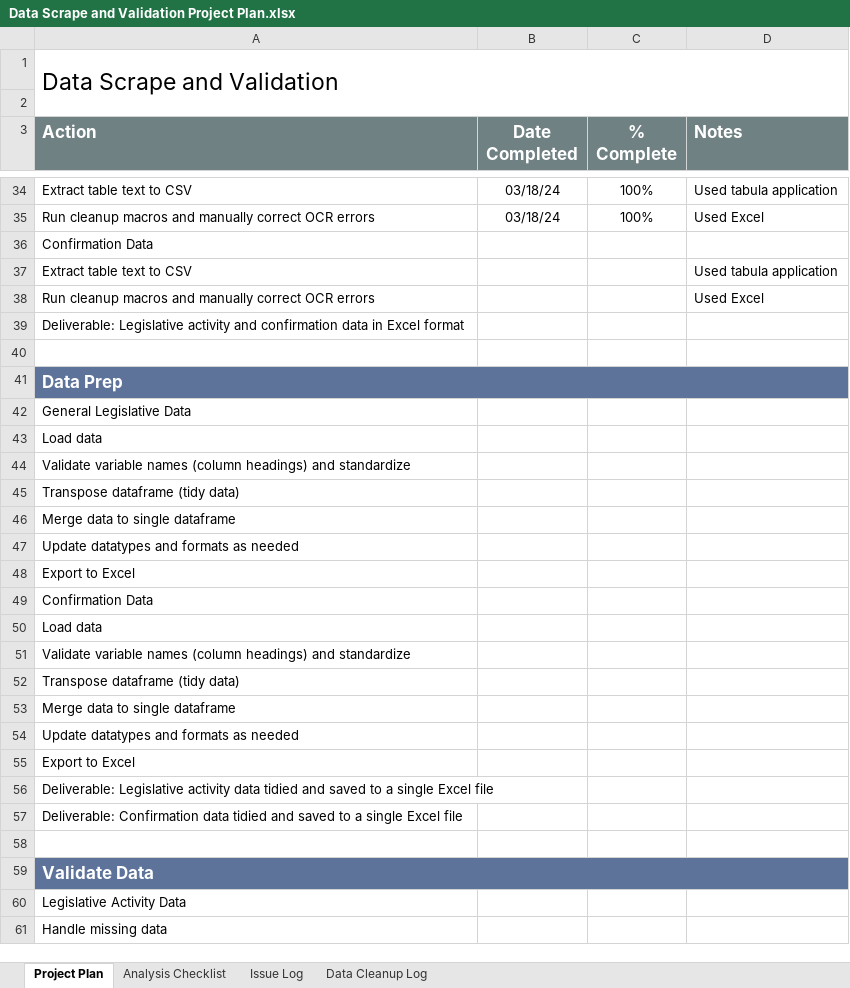
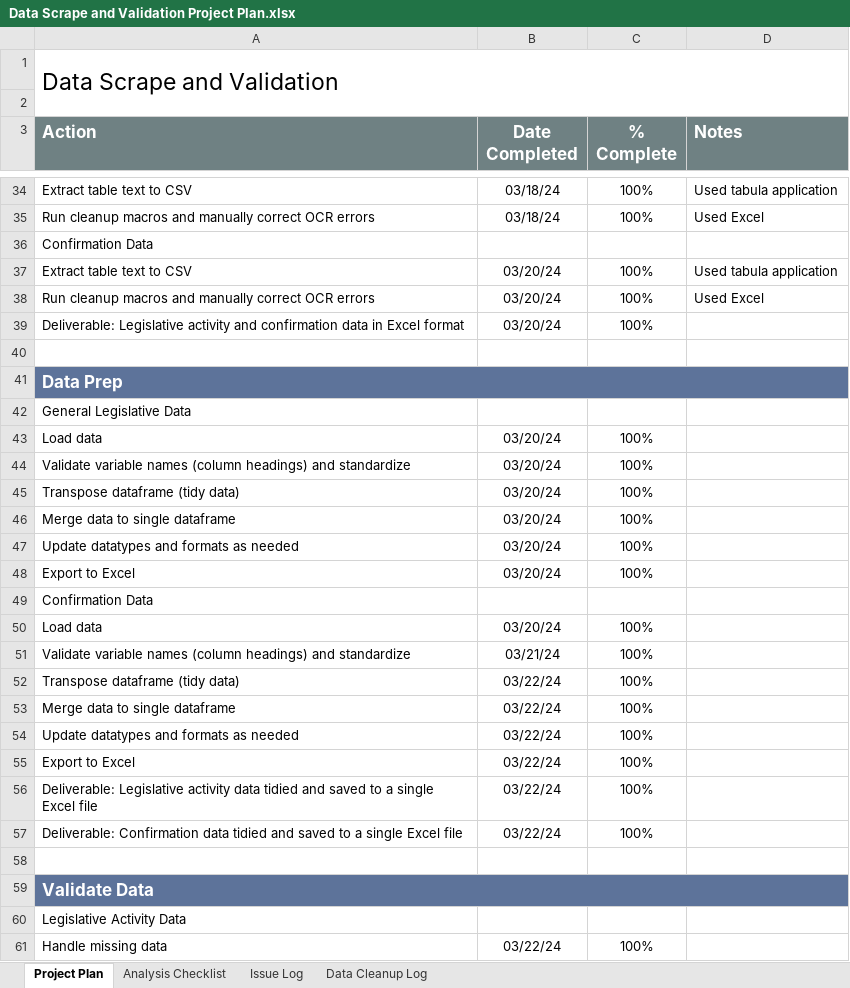
Before and after one commit to tamimcm416/congressional_data_scrape, an Excel workbook: documentation/Data Scrape and Validation Project Plan.xlsx, sheet Project Plan, drawn as a sheet; only a part is shown, gaps mark what is left out; values as stored, in another font and other column widths than the file's, no borders; conditional formats not drawn; the diff covers the shown part only; the diff names each change by its address in the sheet, - before the commit and + after, or states it on an @@ line.

Commit message:
Add files via upload

```diff
--- a/documentation/Data Scrape and Validation Project Plan.xlsx (sheet Project Plan)
+++ b/documentation/Data Scrape and Validation Project Plan.xlsx (sheet Project Plan)
-B37:B39 (Date Completed): (empty)
+B37:B39 (Date Completed): 03/20/24
-C37:C39 (% Complete): (empty)
+C37:C39 (% Complete): 100%
-B43:B48 (Date Completed): (empty)
+B43:B48 (Date Completed): 03/20/24
-C43:C48 (% Complete): (empty)
+C43:C48 (% Complete): 100%
-B50 (Date Completed): (empty)
+B50 (Date Completed): 03/20/24
-C50:C57 (% Complete): (empty)
+C50:C57 (% Complete): 100%
-B51 (Date Completed): (empty)
+B51 (Date Completed): 03/21/24
-B52:B57 (Date Completed): (empty)
+B52:B57 (Date Completed): 03/22/24
-B61 (Date Completed): (empty)
+B61 (Date Completed): 03/22/24
-C61 (% Complete): (empty)
+C61 (% Complete): 100%
```
Also changed, not shown: 1 added row, 1 removed row and 13 edited cells elsewhere in this sheet.
